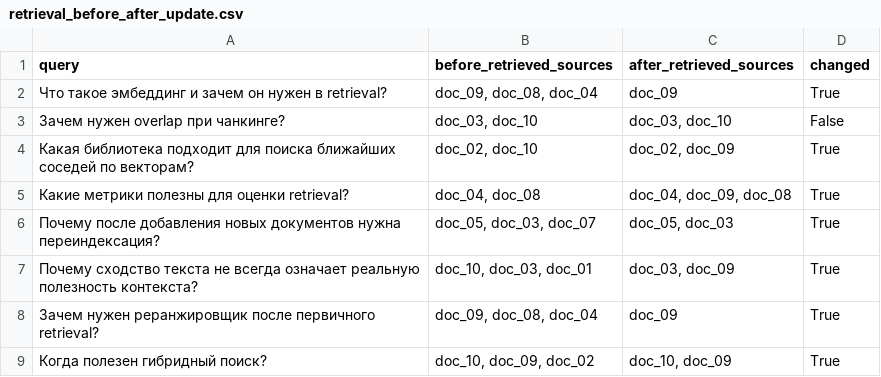
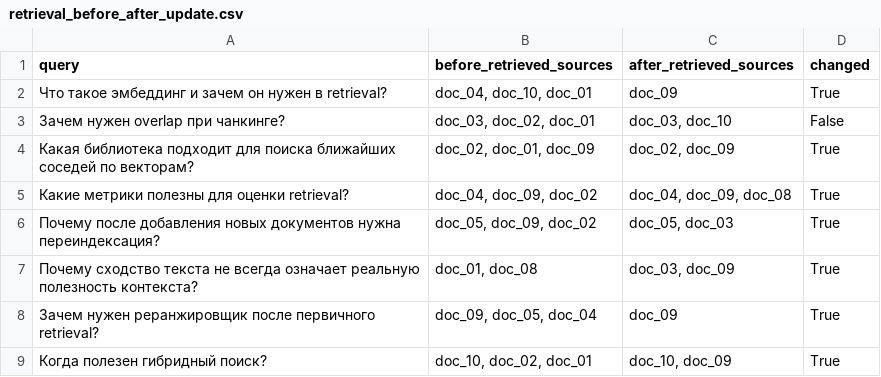
Before and after one commit to larin-nv/aie-student-lnv, a CSV file: homeworks/HW14/artifacts/retrieval_before_after_update.csv, drawn as a sheet.

```diff
--- a/homeworks/HW14/artifacts/retrieval_before_after_update.csv
+++ b/homeworks/HW14/artifacts/retrieval_before_after_update.csv
@@ -1,9 +1,9 @@
 query,before_retrieved_sources,after_retrieved_sources,changed
-Что такое эмбеддинг и зачем он нужен в retrieval?,"doc_09, doc_08, doc_04",doc_09,True
-Зачем нужен overlap при чанкинге?,"doc_03, doc_10","doc_03, doc_10",False
-Какая библиотека подходит для поиска ближайших соседей по векторам?,"doc_02, doc_10","doc_02, doc_09",True
-Какие метрики полезны для оценки retrieval?,"doc_04, doc_08","doc_04, doc_09, doc_08",True
-Почему после добавления новых документов нужна переиндексация?,"doc_05, doc_03, doc_07","doc_05, doc_03",True
-Почему сходство текста не всегда означает реальную полезность контекста?,"doc_10, doc_03, doc_01","doc_03, doc_09",True
-Зачем нужен реранжировщик после первичного retrieval?,"doc_09, doc_08, doc_04",doc_09,True
-Когда полезен гибридный поиск?,"doc_10, doc_09, doc_02","doc_10, doc_09",True
+Что такое эмбеддинг и зачем он нужен в retrieval?,"doc_04, doc_10, doc_01",doc_09,True
+Зачем нужен overlap при чанкинге?,"doc_03, doc_02, doc_01","doc_03, doc_10",False
+Какая библиотека подходит для поиска ближайших соседей по векторам?,"doc_02, doc_01, doc_09","doc_02, doc_09",True
+Какие метрики полезны для оценки retrieval?,"doc_04, doc_09, doc_02","doc_04, doc_09, doc_08",True
+Почему после добавления новых документов нужна переиндексация?,"doc_05, doc_09, doc_02","doc_05, doc_03",True
+Почему сходство текста не всегда означает реальную полезность контекста?,"doc_01, doc_08","doc_03, doc_09",True
+Зачем нужен реранжировщик после первичного retrieval?,"doc_09, doc_05, doc_04",doc_09,True
+Когда полезен гибридный поиск?,"doc_10, doc_02, doc_01","doc_10, doc_09",True
```
Also changed, not shown: homeworks/HW14/artifacts/rag_examples.csv, homeworks/HW14/artifacts/retrieval_eval.csv, 1 other file.
